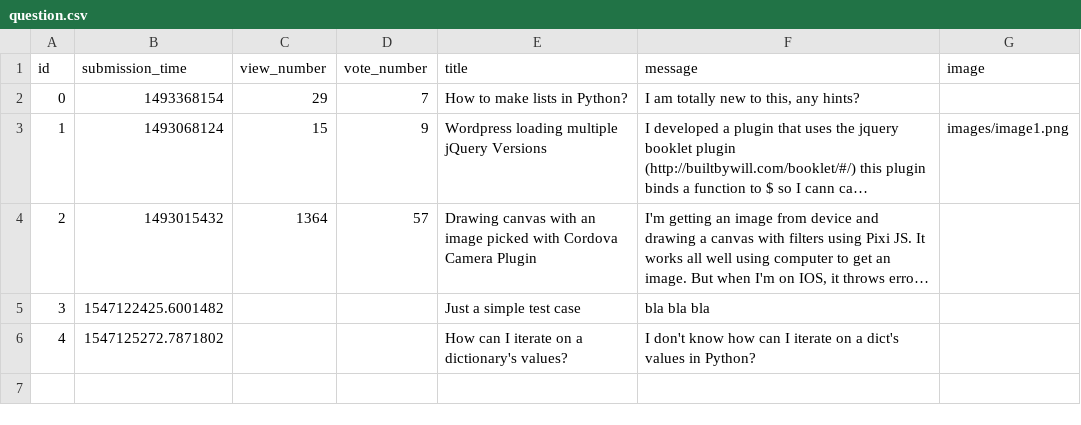
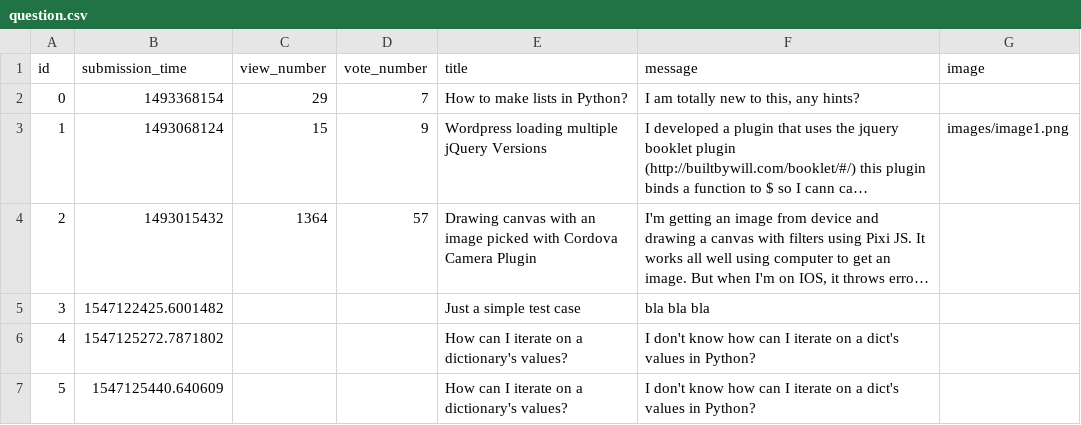
Before and after one commit to patrickbakos/askmate, a CSV file: sample_data/question.csv, drawn as a sheet; long unchanged cells end in …; the diff names each change by its address in the sheet, - before the commit and + after, or states it on an @@ line.

```diff
--- a/sample_data/question.csv
+++ b/sample_data/question.csv
+row 7: 5 | 1547125440.640609 |  |  | How can I iterate on a dictionary's values? | I don't know how can I iterate on a dict's values in Python?
```
Also changed, not shown: 1 other file.
